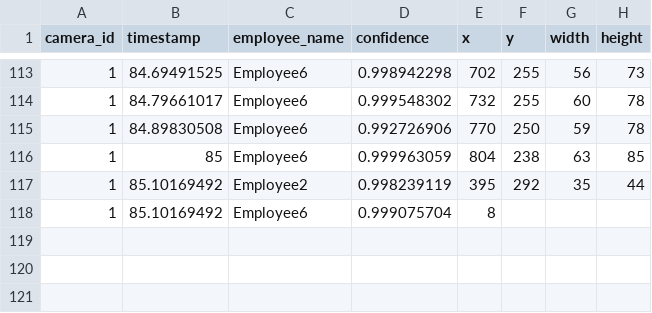
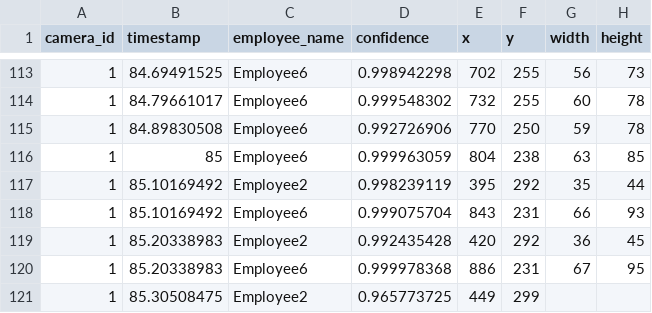
Before and after one commit to cinderellab/Vision-Based-Attendance-Tracker, a CSV file: Attendance_Logic_Module/test1.csv, drawn as a sheet; only a part is shown, gaps mark what is left out.

Commit message:
reconstruction

```diff
--- a/Attendance_Logic_Module/test1.csv
+++ b/Attendance_Logic_Module/test1.csv
@@ -117,2 +117,5 @@ camera_id,timestamp,employee_name,confidence,x,y,width,height
 1,85.10169492,Employee2,0.998239119,395,292,35,44
-1,85.10169492,Employee6,0.999075704,8
+1,85.10169492,Employee6,0.999075704,843,231,66,93
+1,85.20338983,Employee2,0.992435428,420,292,36,45
+1,85.20338983,Employee6,0.999978368,886,231,67,95
+1,85.30508475,Employee2,0.965773725,449,299,
```
